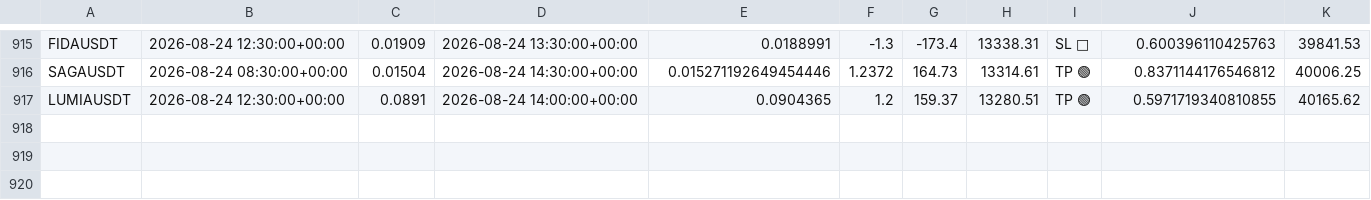
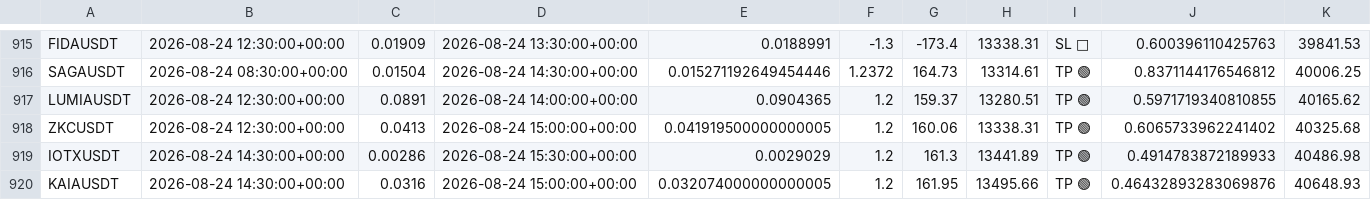
Before and after one commit to tlal1000666-ux/scalpingtalalbot, a CSV file: trades_log.csv, drawn as a sheet; only a part is shown, gaps mark what is left out; the diff names each change by its address in the sheet, - before the commit and + after, or states it on an @@ line.

```diff
--- a/trades_log.csv
+++ b/trades_log.csv
+row 918: ZKCUSDT | 2026-08-24 12:30:00+00:00 | 0.0413 | 2026-08-24 15:00:00+00:00 | 0.041919500000000005 | 1.2 | 160.06 | 13338.31 | TP 🟢 | 0.6065733962241402 | 40325.68
+row 919: IOTXUSDT | 2026-08-24 14:30:00+00:00 | 0.00286 | 2026-08-24 15:30:00+00:00 | 0.0029029 | 1.2 | 161.3 | 13441.89 | TP 🟢 | 0.4914783872189933 | 40486.98
+row 920: KAIAUSDT | 2026-08-24 14:30:00+00:00 | 0.0316 | 2026-08-24 15:00:00+00:00 | 0.032074000000000005 | 1.2 | 161.95 | 13495.66 | TP 🟢 | 0.46432893283069876 | 40648.93
```
Also changed, not shown: shadow_trades_log.csv, 1 other file.
